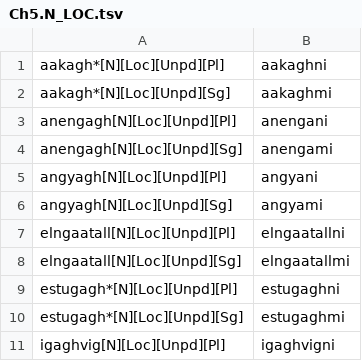
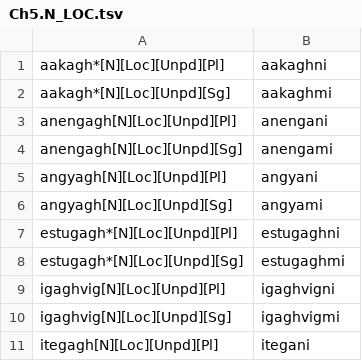
Before and after one commit to SaintLawrenceIslandYupik/finite_state_morphology, a TSV file: ess.pairs.gold/Ch5.N_LOC.tsv, drawn as a sheet; only a part is shown; the shorter side is filled out with more unchanged rows.

```diff
--- a/ess.pairs.gold/Ch5.N_LOC.tsv
+++ b/ess.pairs.gold/Ch5.N_LOC.tsv
@@ -6,4 +6,2 @@ angyagh[N][Loc][Unpd][Pl]	angyani
 angyagh[N][Loc][Unpd][Sg]	angyami
-elngaatall[N][Loc][Unpd][Pl]	elngaatallni
-elngaatall[N][Loc][Unpd][Sg]	elngaatallmi
 estugagh*[N][Loc][Unpd][Pl]	estugaghni
```
Also changed, not shown: ess.pairs.gold/Ch5.N_EQU.tsv, ess.pairs.gold/Ch5.N_TER.tsv, 23 other files.
